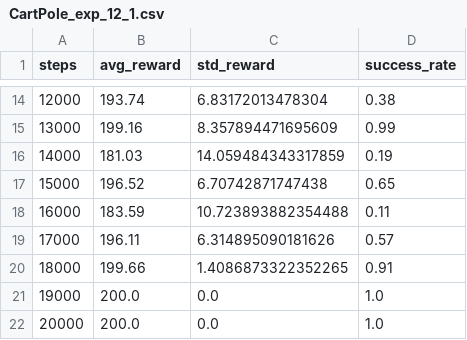
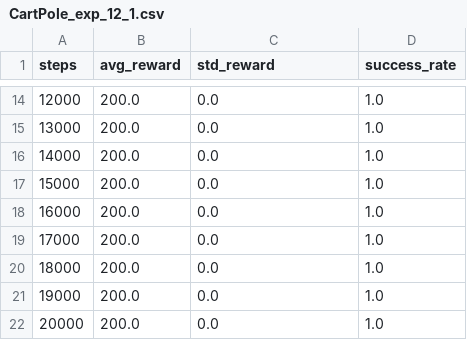
Before and after one commit to sebatinoco/T5_OfflineRL, a CSV file: metrics/CartPole_exp_12_1.csv, drawn as a sheet; only a part is shown, gaps mark what is left out; the diff covers the shown part only.

```diff
--- a/metrics/CartPole_exp_12_1.csv
+++ b/metrics/CartPole_exp_12_1.csv
@@ -14,8 +14,8 @@ steps	avg_reward	std_reward	success_rate
-12000	193.74	6.83172013478304	0.38
-13000	199.16	8.357894471695609	0.99
-14000	181.03	14.059484343317859	0.19
-15000	196.52	6.70742871747438	0.65
-16000	183.59	10.723893882354488	0.11
-17000	196.11	6.314895090181626	0.57
-18000	199.66	1.4086873322352265	0.91
+12000	200.0	0.0	1.0
+13000	200.0	0.0	1.0
+14000	200.0	0.0	1.0
+15000	200.0	0.0	1.0
+16000	200.0	0.0	1.0
+17000	200.0	0.0	1.0
+18000	200.0	0.0	1.0
 19000	200.0	0.0	1.0
```
Also changed, not shown: 35 edited cells elsewhere in this file, metrics/CartPole_exp_13_1.csv, metrics/CartPole_exp_14_1.csv, 25 other files.
